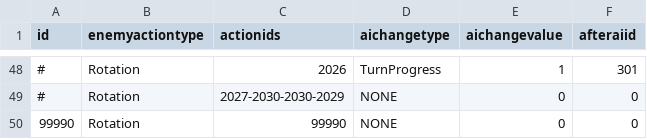
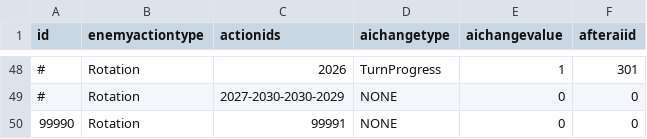
Before and after one commit to yamashita8655/STSLike, a CSV file: Assets/Resources/Csv/enemyaitable.csv, drawn as a sheet; only a part is shown, gaps mark what is left out.

```diff
--- a/Assets/Resources/Csv/enemyaitable.csv
+++ b/Assets/Resources/Csv/enemyaitable.csv
@@ -49,2 +49,2 @@ id,enemyactiontype,actionids,aichangetype,aichangevalue,afteraiid
 #,Rotation,2027-2030-2030-2029,NONE,0,0
-99990,Rotation,99990,NONE,0,0
+99990,Rotation,99991,NONE,0,0
```
Also changed, not shown: Assets/Resources/Csv/actiontable2.csv, 7 other files.
